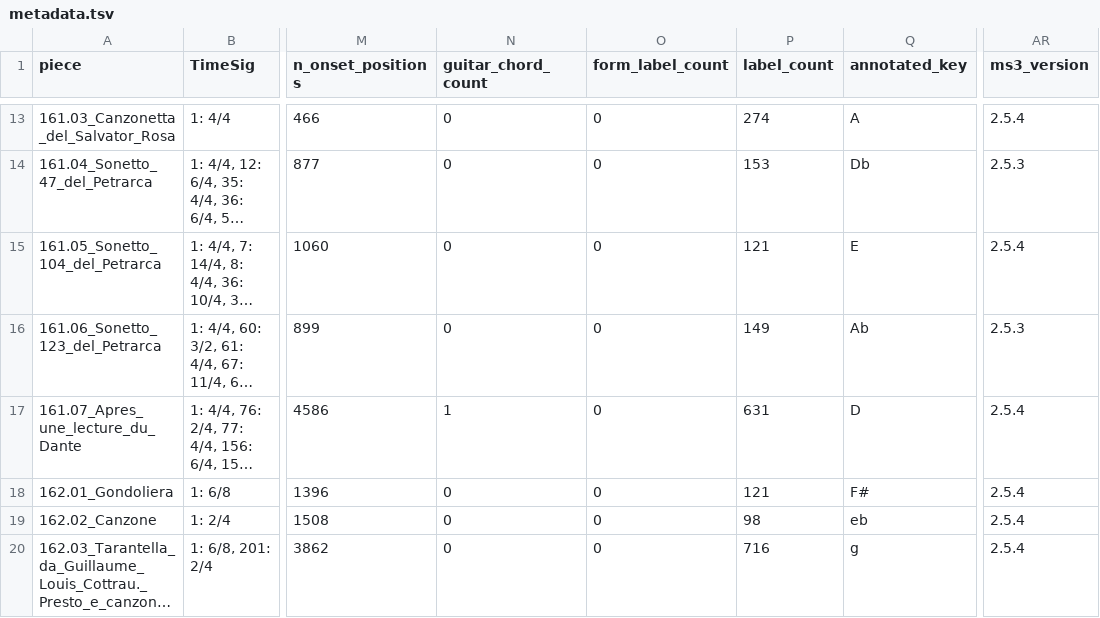
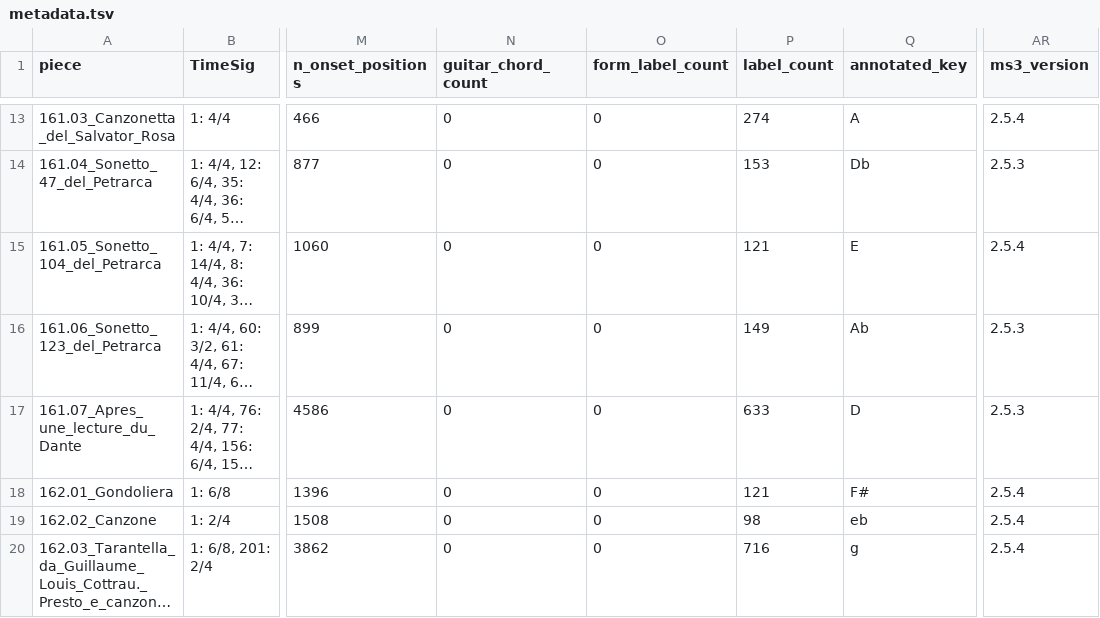
Before and after one commit to DCMLab/liszt_pelerinage, a TSV file: metadata.tsv, drawn as a sheet; only a part is shown, gaps mark what is left out; long unchanged cells end in …; the diff names each change by its address in the sheet, - before the commit and + after, or states it on an @@ line.

```diff
--- a/metadata.tsv
+++ b/metadata.tsv
-N17 (guitar_chord_count): 1
+N17 (guitar_chord_count): 0
-P17 (label_count): 631
+P17 (label_count): 633
-AR17 (ms3_version): 2.5.4
+AR17 (ms3_version): 2.5.3
```
Also changed, not shown: chords/161.07_Apres_une_lecture_du_Dante.chords.tsv, harmonies/161.07_Apres_une_lecture_du_Dante.harmonies.tsv, 8 other files.
